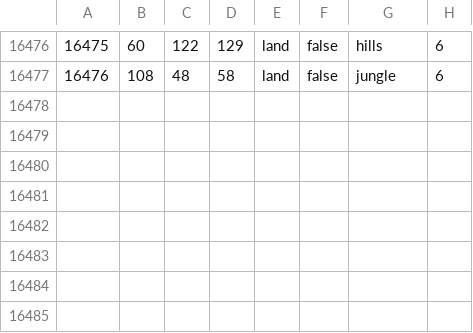
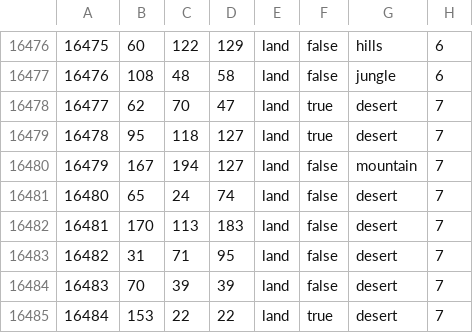
Before and after one commit to Cold-War-Iron-Curtain-Dev-Team/ColdWarIronCurtain, a CSV file: Cold War Iron Curtain/map/definition.csv, drawn as a sheet; only a part is shown, gaps mark what is left out.

```diff
--- a/Cold War Iron Curtain/map/definition.csv
+++ b/Cold War Iron Curtain/map/definition.csv
@@ -16477 +16477,9 @@
 16476;108;48;58;land;false;jungle;6
+16477;62;70;47;land;true;desert;7
+16478;95;118;127;land;true;desert;7
+16479;167;194;127;land;false;mountain;7
+16480;65;24;74;land;false;desert;7
+16481;170;113;183;land;false;desert;7
+16482;31;71;95;land;false;desert;7
+16483;70;39;39;land;false;desert;7
+16484;153;22;22;land;true;desert;7
```
Also changed, not shown: 14 other files.
